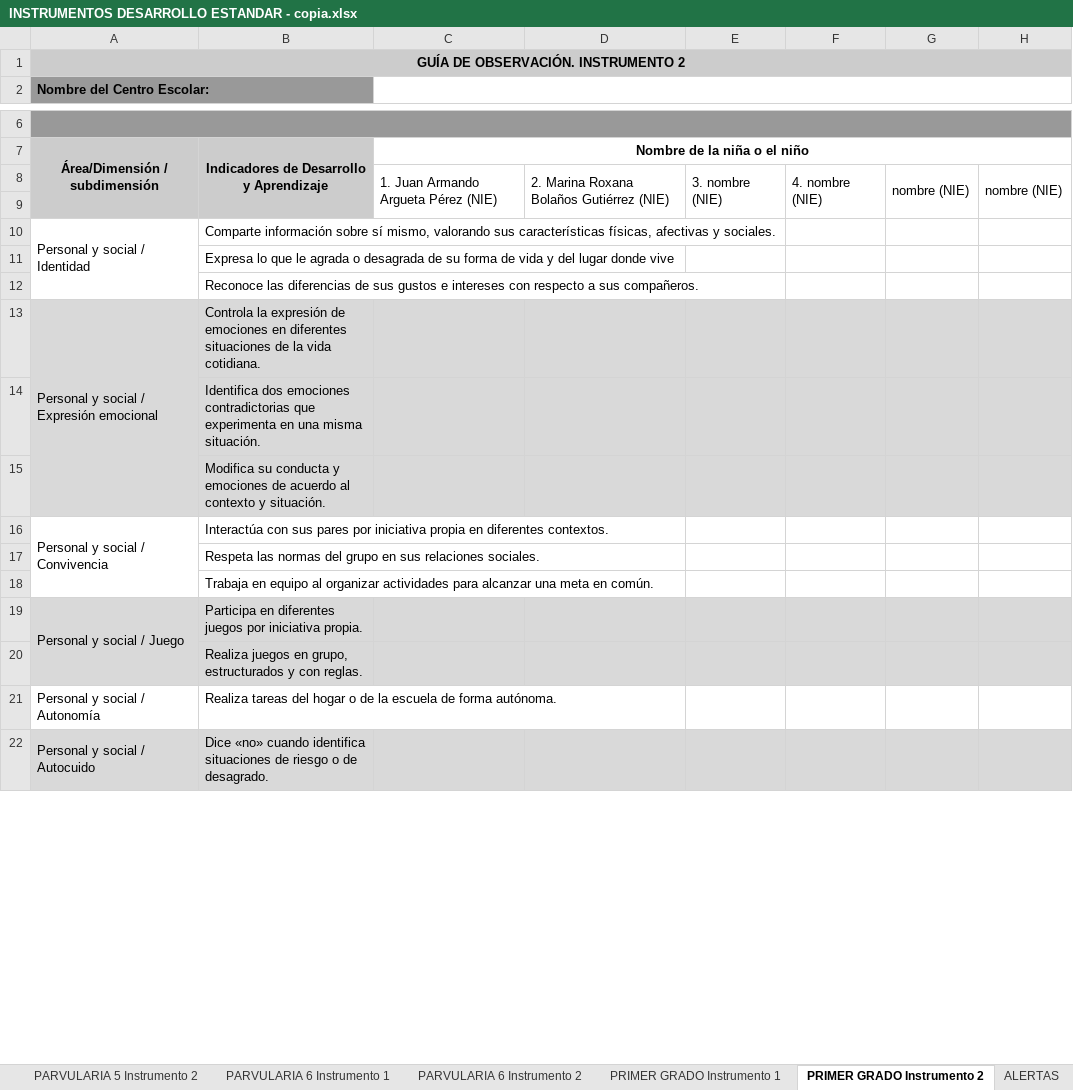
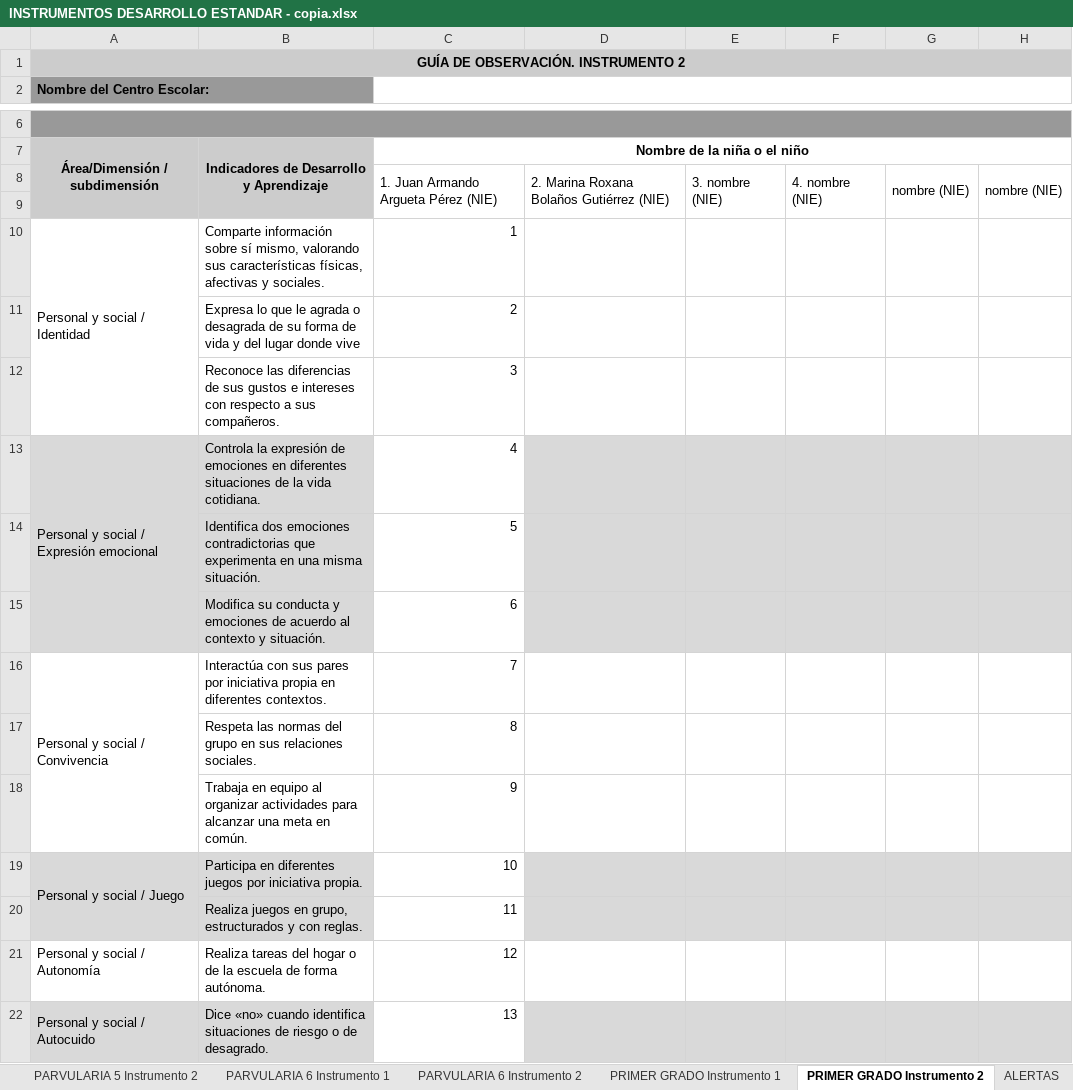
Before and after one commit to carloscerna/registro_academico, an Excel workbook: formatos_hoja_de_calculo/INSTRUMENTOS DESARROLLO ESTANDAR - copia.xlsx, sheet PRIMER GRADO Instrumento 2, drawn as a sheet; only a part is shown, gaps mark what is left out; values as stored, in another font and other column widths than the file's, no borders; the diff covers the shown part only; the diff names each change by its address in the sheet, - before the commit and + after, or states it on an @@ line.

```diff
--- a/formatos_hoja_de_calculo/INSTRUMENTOS DESARROLLO ESTANDAR - copia.xlsx (sheet PRIMER GRADO Instrumento 2)
+++ b/formatos_hoja_de_calculo/INSTRUMENTOS DESARROLLO ESTANDAR - copia.xlsx (sheet PRIMER GRADO Instrumento 2)
-C10: (empty)
+C10: 1
-C11: (empty)
+C11: 2
-C12: (empty)
+C12: 3
-C13: (empty)
+C13: 4
-C13:C15 fill: #D9D9D9
+C13:C15 fill: none
-C14: (empty)
+C14: 5
-C15: (empty)
+C15: 6
-C16: (empty)
+C16: 7
-C17: (empty)
+C17: 8
-C18: (empty)
+C18: 9
-C19: (empty)
+C19: 10
-C19:C20 fill: #D9D9D9
+C19:C20 fill: none
-C20: (empty)
+C20: 11
-C21: (empty)
+C21: 12
-C22: (empty)
+C22: 13
-C22 fill: #D9D9D9
+C22 fill: none
```
Also changed, not shown: 58 edited cells and cell formats elsewhere in this sheet, sheet PARVULARIA 6 Instrumento 2, sheet PARVULARIA 5 Instrumento 2, formatos_hoja_de_calculo/EDUCACIÓN DESARROLLO ESTANDAR.xlsx, 2 other files.
